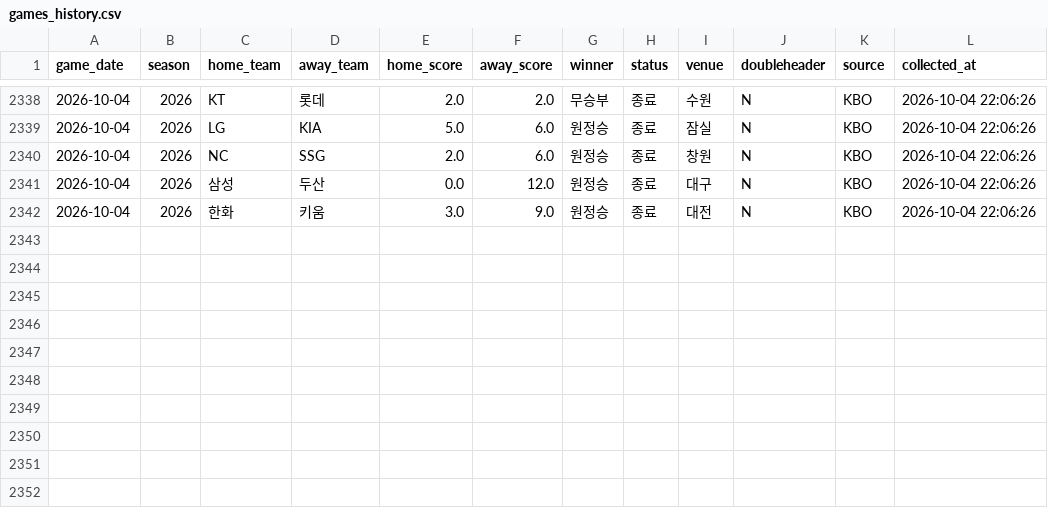
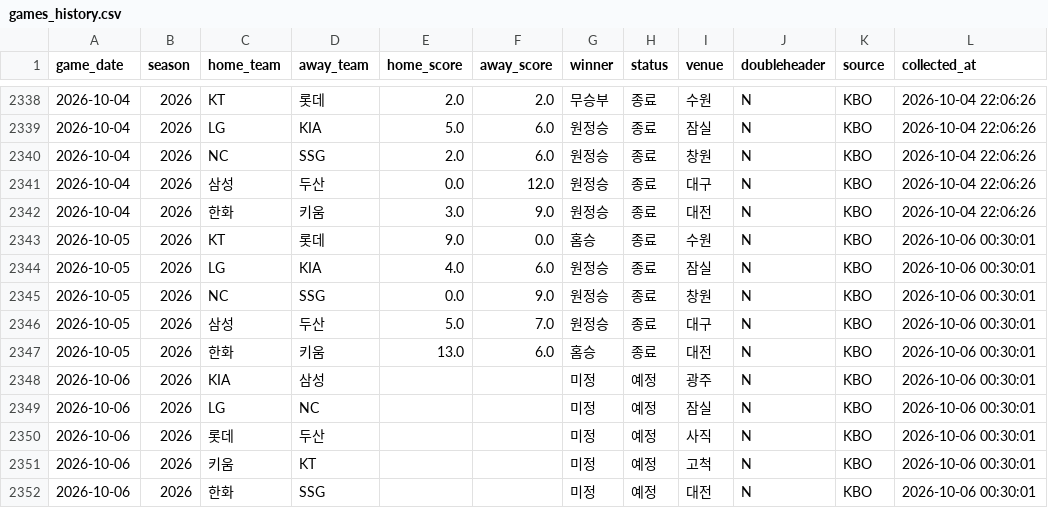
Before and after one commit to limanho001014-create/kbo-predictor-dynamic, a CSV file: data/games_history.csv, drawn as a sheet; only a part is shown, gaps mark what is left out.

```diff
--- a/data/games_history.csv
+++ b/data/games_history.csv
@@ -2342 +2342,11 @@
 2026-10-04,2026,한화,키움,3.0,9.0,원정승,종료,대전,N,KBO,2026-10-04 22:06:26
+2026-10-05,2026,KT,롯데,9.0,0.0,홈승,종료,수원,N,KBO,2026-10-06 00:30:01
+2026-10-05,2026,LG,KIA,4.0,6.0,원정승,종료,잠실,N,KBO,2026-10-06 00:30:01
+2026-10-05,2026,NC,SSG,0.0,9.0,원정승,종료,창원,N,KBO,2026-10-06 00:30:01
+2026-10-05,2026,삼성,두산,5.0,7.0,원정승,종료,대구,N,KBO,2026-10-06 00:30:01
+2026-10-05,2026,한화,키움,13.0,6.0,홈승,종료,대전,N,KBO,2026-10-06 00:30:01
+2026-10-06,2026,KIA,삼성,,,미정,예정,광주,N,KBO,2026-10-06 00:30:01
+2026-10-06,2026,LG,NC,,,미정,예정,잠실,N,KBO,2026-10-06 00:30:01
+2026-10-06,2026,롯데,두산,,,미정,예정,사직,N,KBO,2026-10-06 00:30:01
+2026-10-06,2026,키움,KT,,,미정,예정,고척,N,KBO,2026-10-06 00:30:01
+2026-10-06,2026,한화,SSG,,,미정,예정,대전,N,KBO,2026-10-06 00:30:01
```
Also changed, not shown: data/players_latest_hitter.csv, data/players_latest_pitcher.csv, 7 other files.
